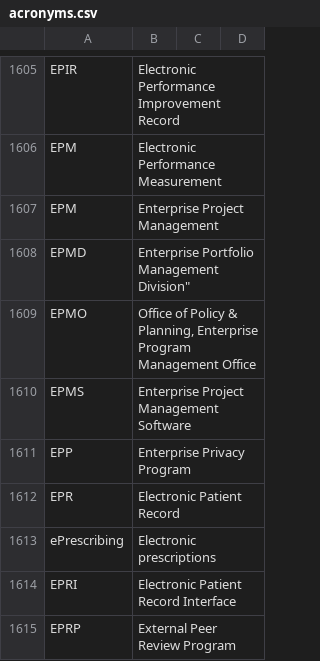
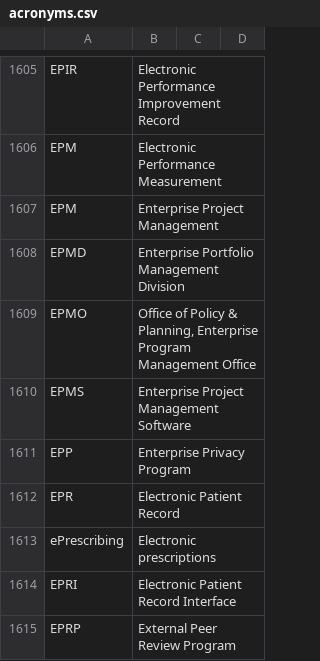
Before and after one commit to department-of-veterans-affairs/acronyms, a CSV file: acronyms.csv, drawn as a sheet; only a part is shown, gaps mark what is left out.

Commit message:
correcting typo

```diff
--- a/acronyms.csv
+++ b/acronyms.csv
@@ -1607,3 +1607,3 @@ EPM,Electronic Performance Measurement,,
 EPM,Enterprise Project Management,,
-EPMD,Enterprise Portfolio Management Division",,
+EPMD,Enterprise Portfolio Management Division,,
 EPMO,"Office of Policy & Planning, Enterprise Program Management Office",,
```
